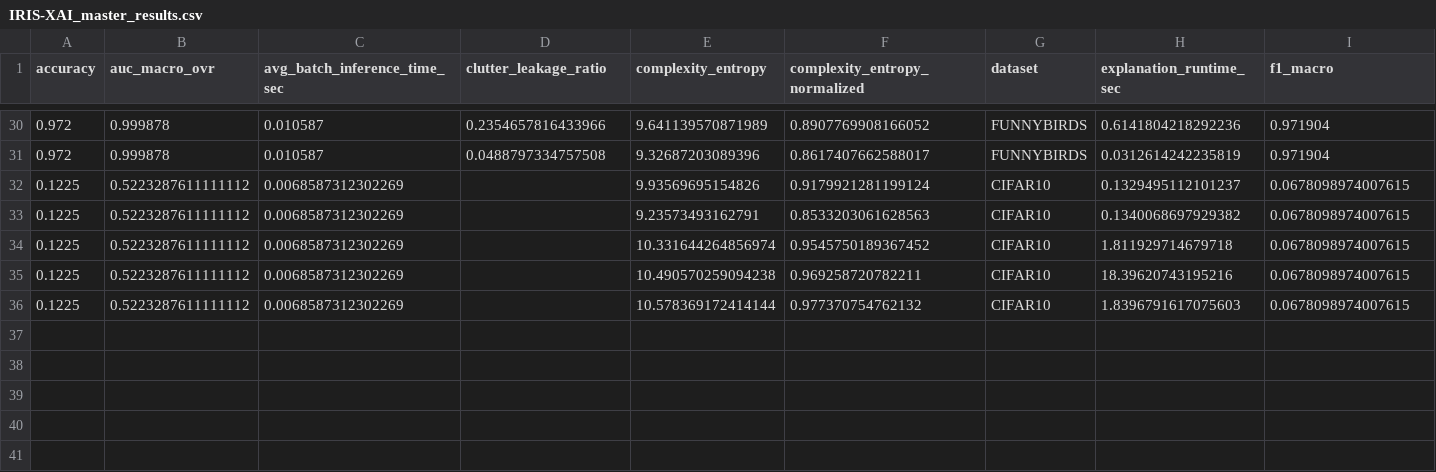
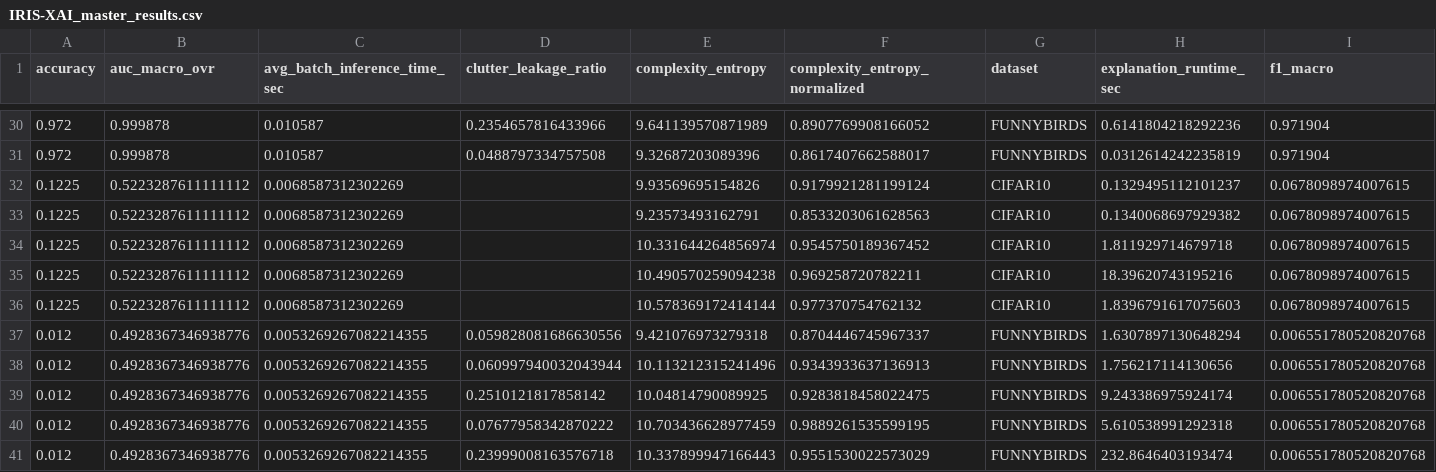
Before and after one commit to sagiriri/IRIS-XAI, a CSV file: results/IRIS-XAI_master_results.csv, drawn as a sheet; only a part is shown, gaps mark what is left out; rows hold the shown columns only; the diff names each change by its address in the sheet, - before the commit and + after, or states it on an @@ line.

```diff
--- a/results/IRIS-XAI_master_results.csv
+++ b/results/IRIS-XAI_master_results.csv
+row 37: 0.012 | 0.4928367346938776 | 0.0053269267082214355 | 0.059828081686630556 | 9.421076973279318 | 0.8704446745967337 | FUNNYBIRDS | 1.6307897130648294 | 0.006551780520820768
+row 38: 0.012 | 0.4928367346938776 | 0.0053269267082214355 | 0.060997940032043944 | 10.113212315241496 | 0.9343933637136913 | FUNNYBIRDS | 1.756217114130656 | 0.006551780520820768
+row 39: 0.012 | 0.4928367346938776 | 0.0053269267082214355 | 0.2510121817858142 | 10.04814790089925 | 0.9283818458022475 | FUNNYBIRDS | 9.243386975924174 | 0.006551780520820768
+row 40: 0.012 | 0.4928367346938776 | 0.0053269267082214355 | 0.07677958342870222 | 10.703436628977459 | 0.9889261535599195 | FUNNYBIRDS | 5.610538991292318 | 0.006551780520820768
+row 41: 0.012 | 0.4928367346938776 | 0.0053269267082214355 | 0.23999008163576718 | 10.337899947166443 | 0.9551530022573029 | FUNNYBIRDS | 232.8646403193474 | 0.006551780520820768
```
Also changed, not shown: results/IRIS-XAI_master_results_clean.csv, results/final/explainability_score_matrix.csv, 17 other files.
